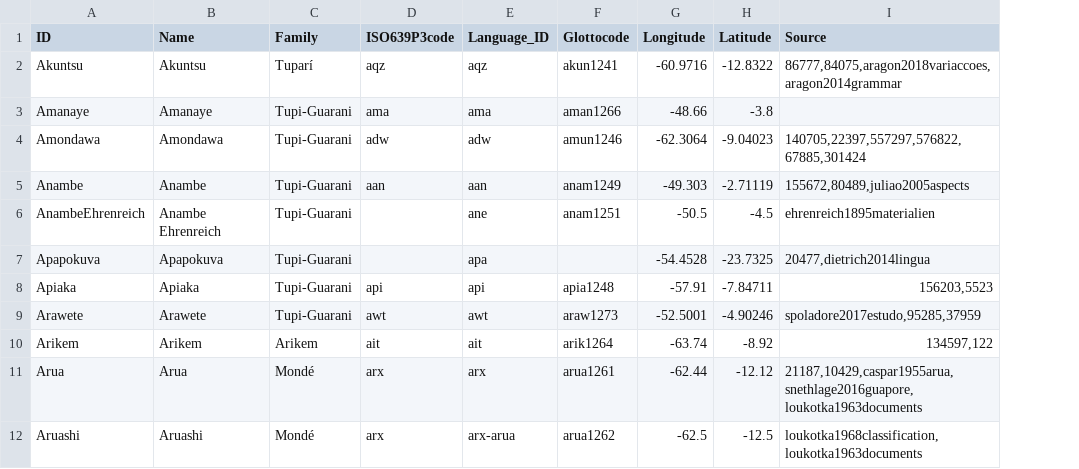
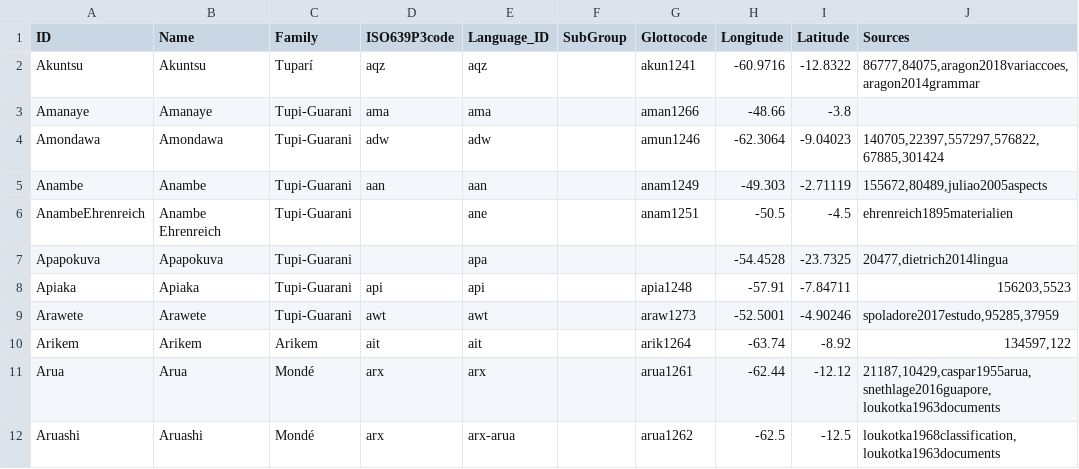
Before and after one commit to tupian-language-resources/tuled, a TSV file: etc/languages.tsv, drawn as a sheet; only a part is shown; addresses are those after the commit; the diff names each change by its address in the sheet, - before the commit and + after, or states it on an @@ line.

```diff
--- a/etc/languages.tsv
+++ b/etc/languages.tsv
+column F (SubGroup), empty
-J1: Source
+J1: Sources
```
Also changed, not shown: etc/concepts.tsv, 1 other file.
